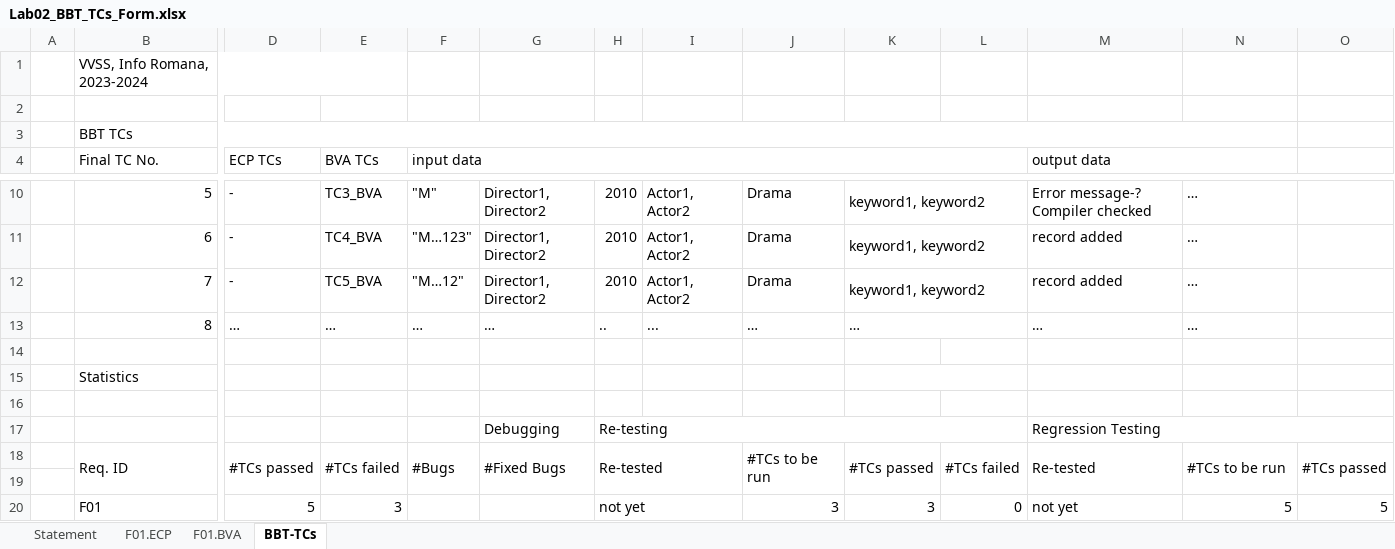
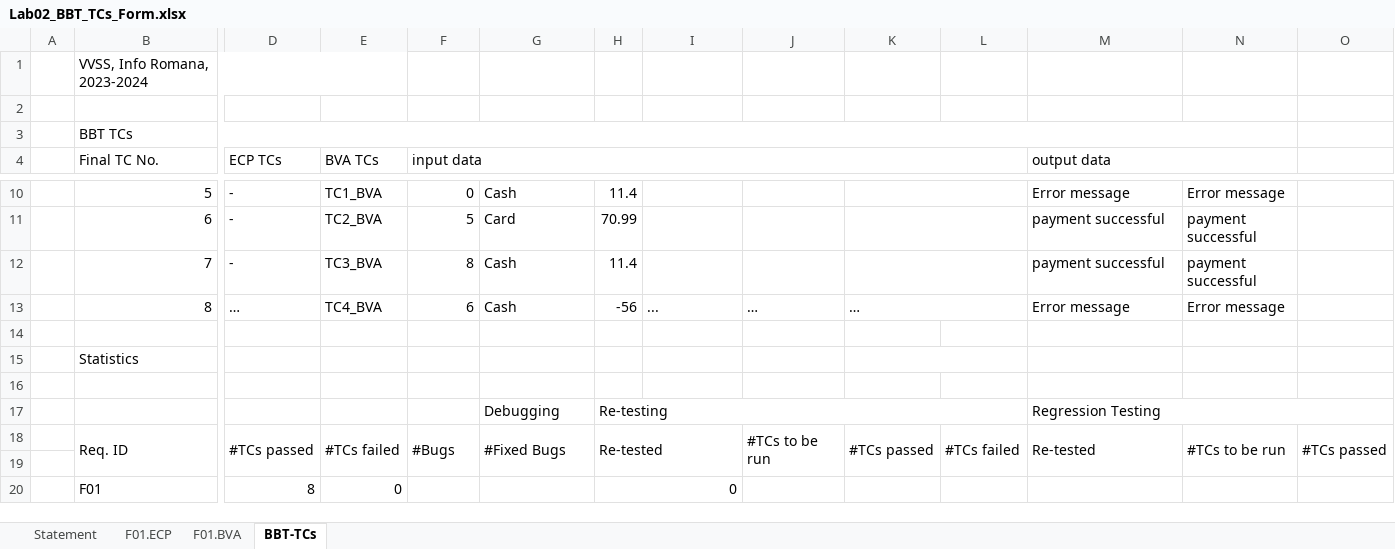
Before and after one commit to sabinamuresan/VVSS_CtrlAltElite, an Excel workbook: Docs/Lab02/Lab02_BBT_TCs_Form.xlsx, sheet BBT-TCs, drawn as a sheet; only a part is shown, gaps mark what is left out; values as stored, in another font and other column widths than the file's, no cell formats; the diff covers the shown part only; the diff names each change by its address in the sheet, - before the commit and + after, or states it on an @@ line.

```diff
--- a/Docs/Lab02/Lab02_BBT_TCs_Form.xlsx (sheet BBT-TCs)
+++ b/Docs/Lab02/Lab02_BBT_TCs_Form.xlsx (sheet BBT-TCs)
-E10 (BVA TCs): TC3_BVA
+E10 (BVA TCs): TC1_BVA
-F10 (input data): "M"
+F10 (input data): 0
-G10: Director1, Director2
+G10: Cash
-H10: 2010
+H10: 11.4
-I10:I12: Actor1, Actor2
+I10:I12: (empty)
-J10:J12: Drama
+J10:J12: (empty)
-K10:K12: keyword1, keyword2
+K10:K12: (empty)
-M10 (output data): Error message-? Compiler checked
+M10 (output data): Error message
-N10: …
+N10: Error message
-E11 (BVA TCs): TC4_BVA
+E11 (BVA TCs): TC2_BVA
-F11 (input data): "M…123"
+F11 (input data): 5
-G11: Director1, Director2
+G11: Card
-H11: 2010
+H11: 70.99
-M11:M12 (output data): record added
+M11:M12 (output data): payment successful
-N11:N12: …
+N11:N12: payment successful
-E12 (BVA TCs): TC5_BVA
+E12 (BVA TCs): TC3_BVA
-F12 (input data): "M…12"
+F12 (input data): 8
-G12: Director1, Director2
+G12: Cash
-H12: 2010
+H12: 11.4
-E13 (BVA TCs): …
+E13 (BVA TCs): TC4_BVA
-F13 (input data): …
+F13 (input data): 6
-G13: …
+G13: Cash
-H13: ..
+H13: -56
-M13 (output data): …
+M13 (output data): Error message
-N13: …
+N13: Error message
-D20 (ECP TCs): 5
+D20 (ECP TCs): 8
-E20 (BVA TCs): 3
+E20 (BVA TCs): 0
-H20: not yet
+H20: 0
-J20: 3
+J20: (empty)
-K20: 3
+K20: (empty)
-L20: 0
+L20: (empty)
-M20 (output data): not yet
+M20 (output data): (empty)
-N20: 5
+N20: (empty)
-O20: 5
+O20: (empty)
```
Also changed, not shown: 1 added row, 1 removed row, 37 edited cells and merged cells elsewhere in this sheet, sheet F01.BVA, sheet F01.ECP, sheet Statement, cell formats, 17 other files.
